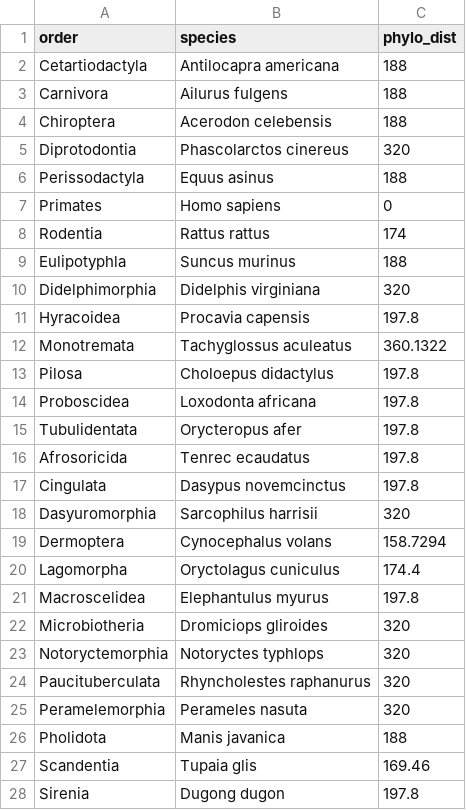
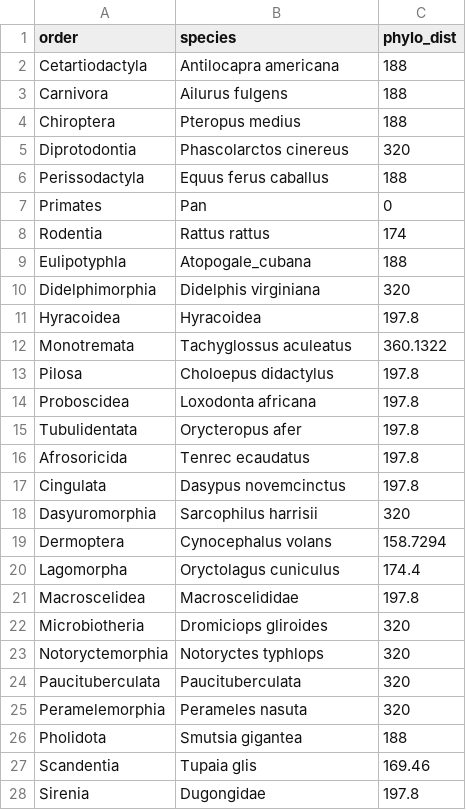
Before and after one commit to brooklabteam/spillover-virulence, a CSV file: phylo-tree/Timetree_ReservoirMapping.csv, drawn as a sheet.

Commit message:
updated phylopics

```diff
--- a/phylo-tree/Timetree_ReservoirMapping.csv
+++ b/phylo-tree/Timetree_ReservoirMapping.csv
@@ -3,10 +3,10 @@ Cetartiodactyla,Antilocapra americana,188
 Carnivora,Ailurus fulgens,188
-Chiroptera,Acerodon celebensis,188
+Chiroptera,Pteropus medius,188
 Diprotodontia,Phascolarctos cinereus,320
-Perissodactyla,Equus asinus,188
-Primates,Homo sapiens,0
+Perissodactyla,Equus ferus caballus,188
+Primates,Pan,0
 Rodentia,Rattus rattus,174
-Eulipotyphla,Suncus murinus,188
+Eulipotyphla,Atopogale_cubana,188
 Didelphimorphia,Didelphis virginiana,320
-Hyracoidea,Procavia capensis,197.8
+Hyracoidea,Hyracoidea,197.8
 Monotremata,Tachyglossus aculeatus,360.1322
@@ -20,9 +20,9 @@ Dermoptera,Cynocephalus volans,158.7294
 Lagomorpha,Oryctolagus cuniculus,174.4
-Macroscelidea,Elephantulus myurus,197.8
+Macroscelidea,Macroscelididae,197.8
 Microbiotheria,Dromiciops gliroides,320
 Notoryctemorphia,Notoryctes typhlops,320
-Paucituberculata,Rhyncholestes raphanurus,320
+Paucituberculata,Paucituberculata,320
 Peramelemorphia,Perameles nasuta,320
-Pholidota,Manis javanica,188
+Pholidota,Smutsia gigantea,188
 Scandentia,Tupaia glis,169.46
-Sirenia,Dugong dugon,197.8
+Sirenia,Dugongidae,197.8
```
Also changed, not shown: 3 other files.
